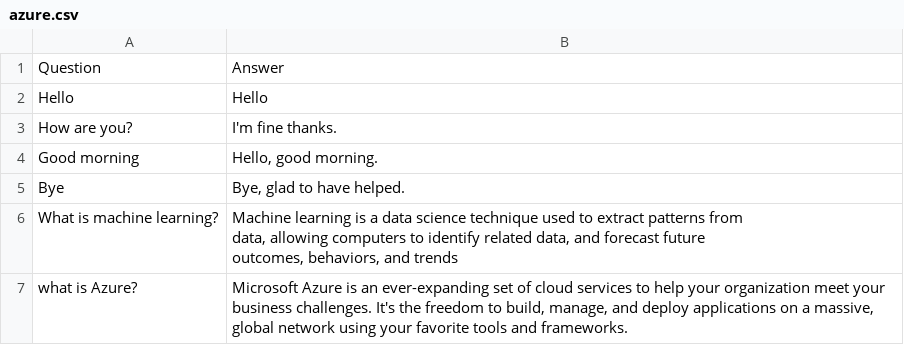
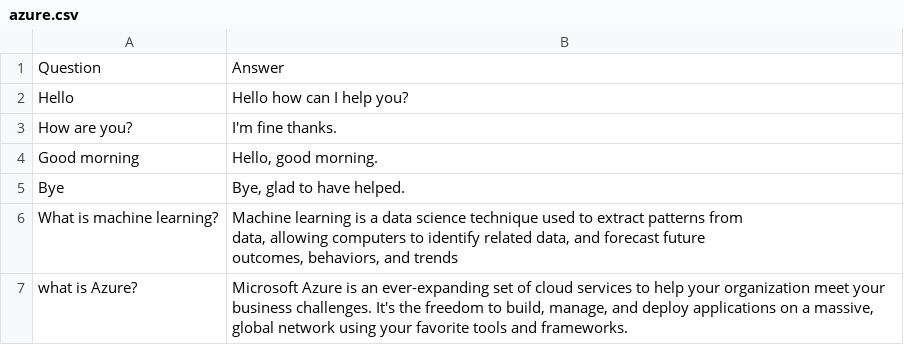
Before and after one commit to rapha18th/mschallengebot, a CSV file: azure.csv, drawn as a sheet; only a part is shown.

Commit message:
hello not showing on mobile

```diff
--- a/azure.csv
+++ b/azure.csv
@@ -1,3 +1,3 @@
 Question,Answer
-Hello,Hello
+Hello,Hello how can I help you?
 How are you?,I'm fine thanks.
```
